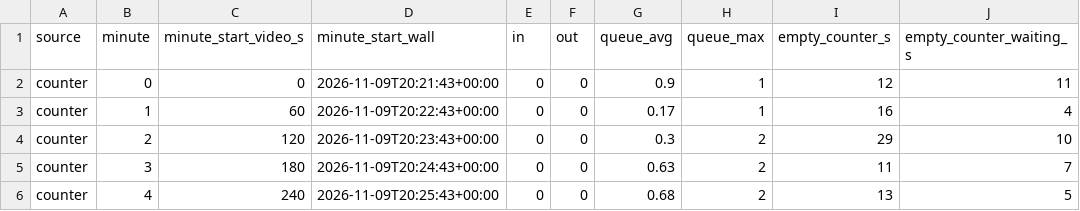
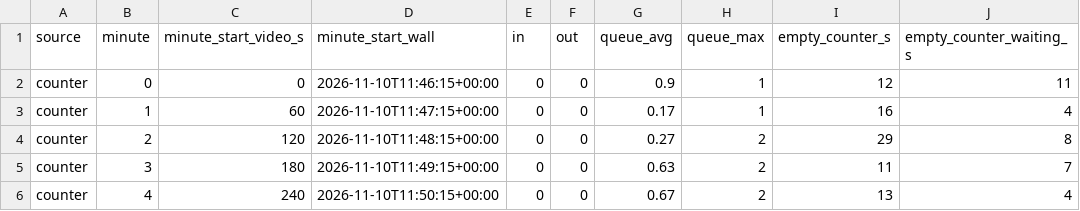
Before and after one commit to Shokhbek07/store-camera-analytics, a CSV file: results/eval/counter_1735/counter_minutes.csv, drawn as a sheet; only a part is shown; the diff names each change by its address in the sheet, - before the commit and + after, or states it on an @@ line.

```diff
--- a/results/eval/counter_1735/counter_minutes.csv
+++ b/results/eval/counter_1735/counter_minutes.csv
-D2 (minute_start_wall): 2026-11-09T20:21:43+00:00
+D2 (minute_start_wall): 2026-11-10T11:46:15+00:00
-D3 (minute_start_wall): 2026-11-09T20:22:43+00:00
+D3 (minute_start_wall): 2026-11-10T11:47:15+00:00
-D4 (minute_start_wall): 2026-11-09T20:23:43+00:00
+D4 (minute_start_wall): 2026-11-10T11:48:15+00:00
-G4 (queue_avg): 0.3
+G4 (queue_avg): 0.27
-J4 (empty_counter_waiting_s): 10
+J4 (empty_counter_waiting_s): 8
-D5 (minute_start_wall): 2026-11-09T20:24:43+00:00
+D5 (minute_start_wall): 2026-11-10T11:49:15+00:00
-D6 (minute_start_wall): 2026-11-09T20:25:43+00:00
+D6 (minute_start_wall): 2026-11-10T11:50:15+00:00
-G6 (queue_avg): 0.68
+G6 (queue_avg): 0.67
-J6 (empty_counter_waiting_s): 5
+J6 (empty_counter_waiting_s): 4
```
Also changed, not shown: results/eval/counter_1650/counter_minutes.csv, results/eval/counter_1720/counter_minutes.csv, 24 other files.
